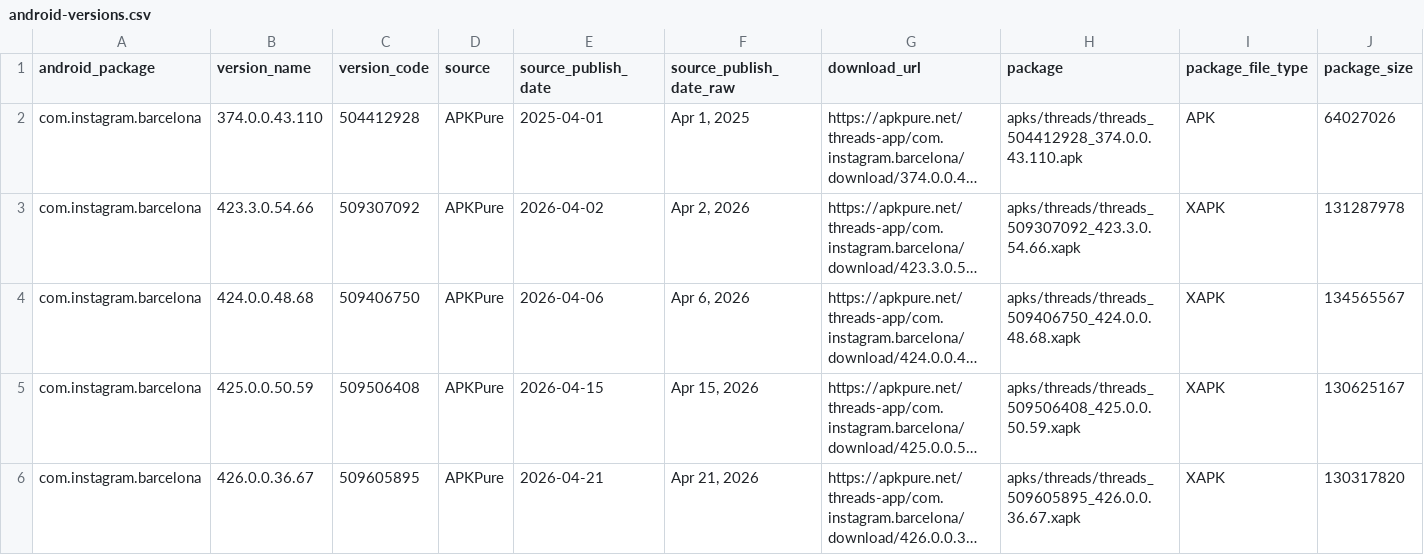
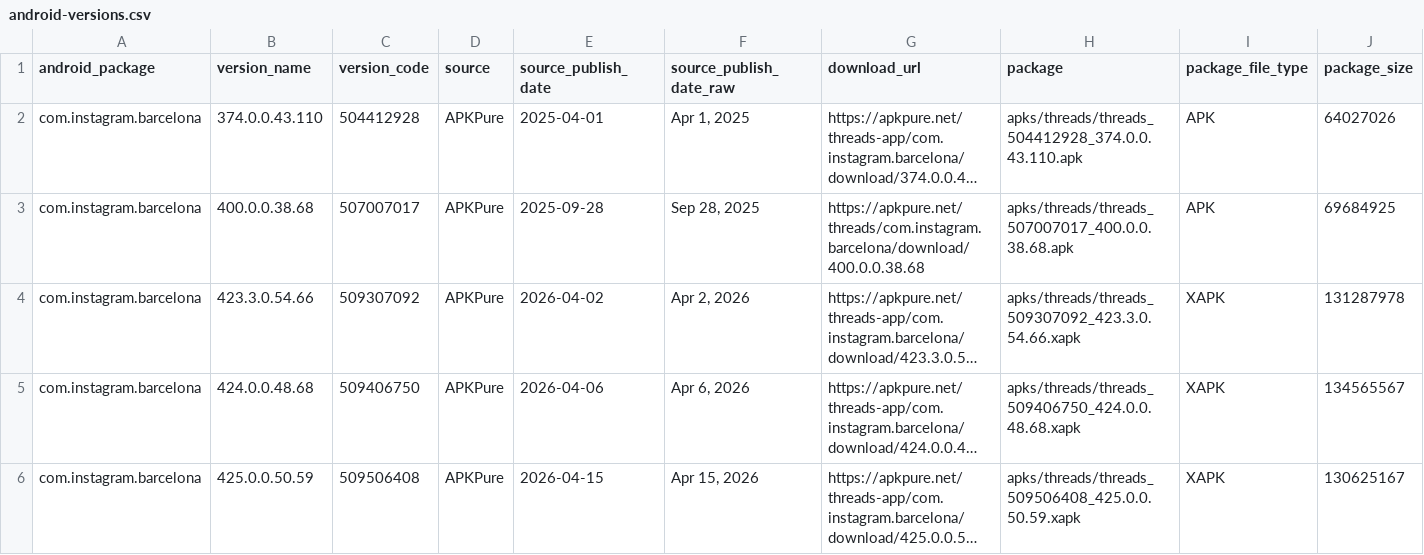
Before and after one commit to wowlocal/rn, a CSV file: reports/threads/android-versions.csv, drawn as a sheet; only a part is shown; the shorter side is filled out with more unchanged rows; long unchanged cells end in …; rows hold the shown columns only; the diff names each change by its address in the sheet, - before the commit and + after, or states it on an @@ line.

Commit message:
Refine Threads Android boundary

```diff
--- a/reports/threads/android-versions.csv
+++ b/reports/threads/android-versions.csv
+row 3: com.instagram.barcelona | 400.0.0.38.68 | 507007017 | APKPure | 2025-09-28 | Sep 28, 2025 | https://apkpure.net/threads/com.instagram.barcelona/download/400.0.0.38.68 | apks/threads/threads_507007017_400.0.0.38.68.apk | APK | 69684925
```
Also changed, not shown: reports/all-apps-rn-timeline.csv, reports/all-apps-rn-transitions.csv, 12 other files.
